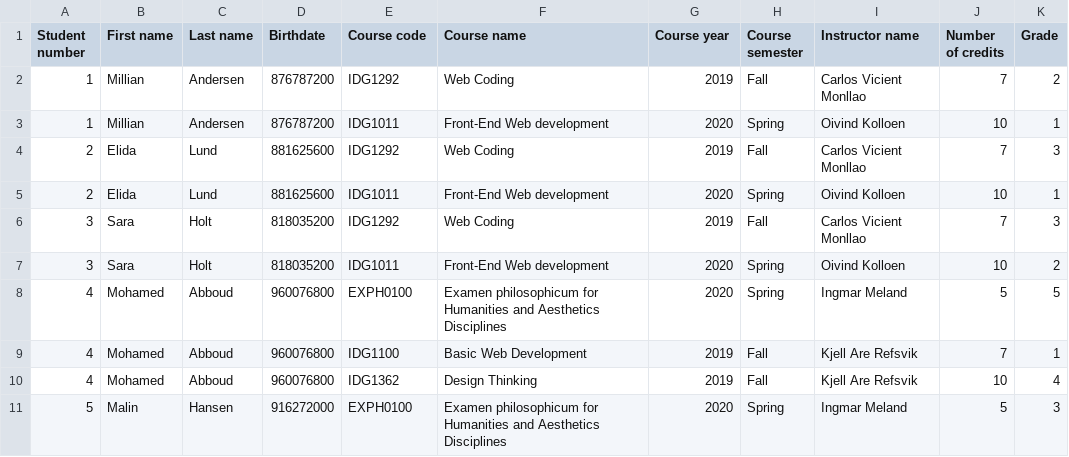
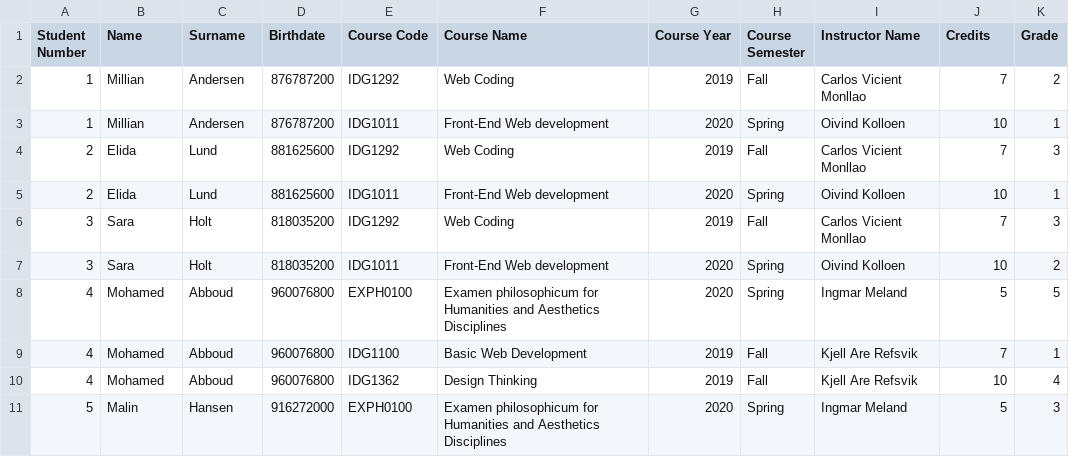
Before and after one commit to glennispotatis/Back-End, a CSV file: assignment1/studentDatabase.csv, drawn as a sheet.

Commit message:
fixed the error in studentClass

```diff
--- a/assignment1/studentDatabase.csv
+++ b/assignment1/studentDatabase.csv
@@ -1,2 +1,2 @@
-Student number;First name;Last name;Birthdate;Course code;Course name;Course year;Course semester;Instructor name;Number of credits;Grade
+Student Number;Name;Surname;Birthdate;Course Code;Course Name;Course Year;Course Semester;Instructor Name;Credits;Grade
 1;Millian;Andersen;876787200;IDG1292;Web Coding;2019;Fall;Carlos Vicient Monllao;7;2
```
Also changed, not shown: 5 other files.
